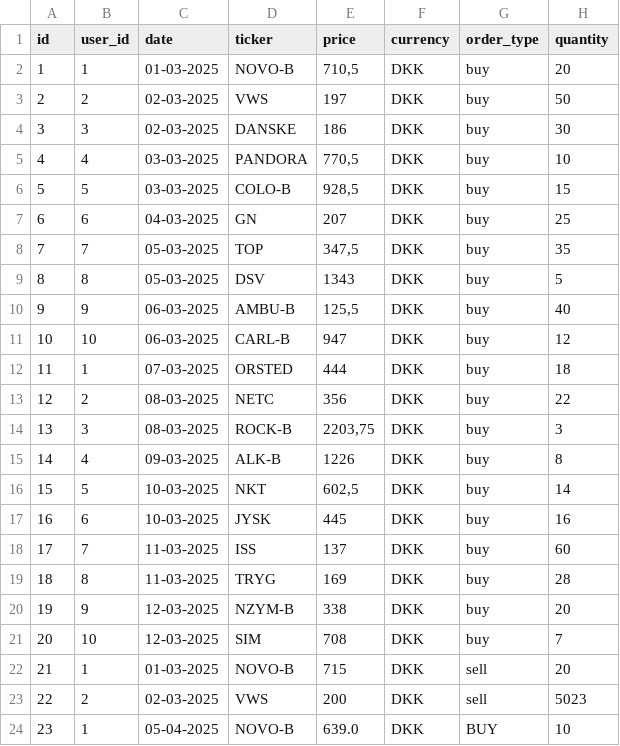
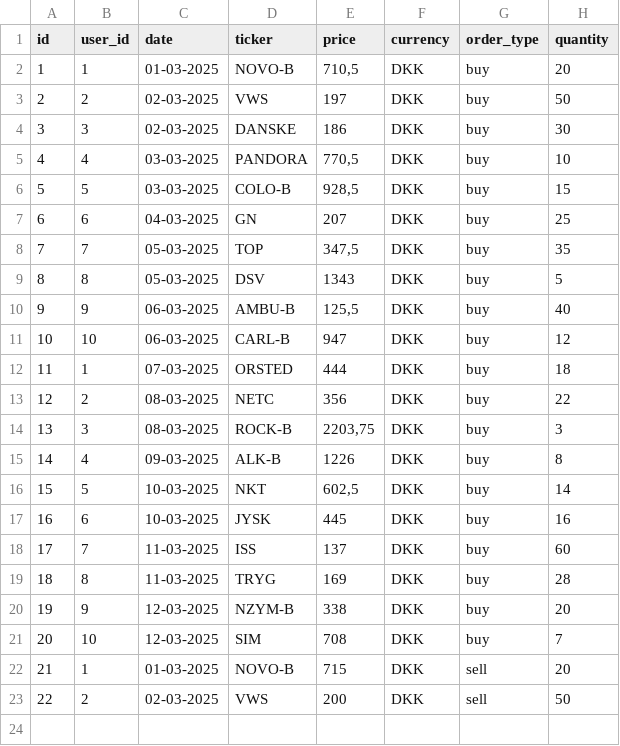
Before and after one commit to natfresco-DK/Investeringsklubben, a CSV file: InvesteringsKlub/CSVRepository/transactions.csv, drawn as a sheet.

Commit message:
Small change in transactions.csv

```diff
--- a/InvesteringsKlub/CSVRepository/transactions.csv
+++ b/InvesteringsKlub/CSVRepository/transactions.csv
@@ -22,3 +22,2 @@ id;user_id;date;ticker;price;currency;order_type;quantity
 21;1;01-03-2025;NOVO-B;715;DKK;sell;20
-22;2;02-03-2025;VWS;200;DKK;sell;5023;
-23;1;05-04-2025;NOVO-B;639.0;DKK;BUY;10
+22;2;02-03-2025;VWS;200;DKK;sell;50
```
